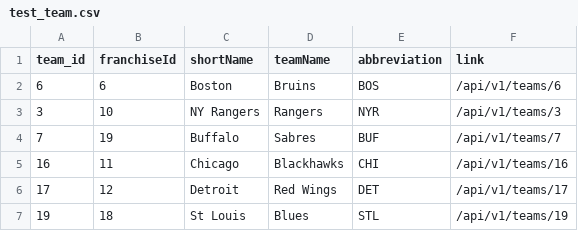
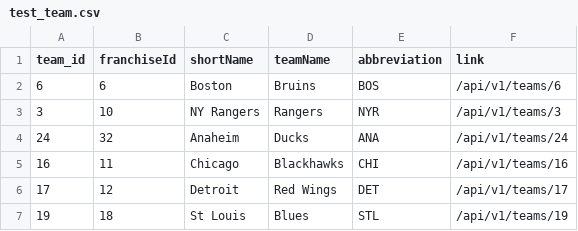
Before and after one commit to allen4397/cross_check, a CSV file: data/test_team.csv, drawn as a sheet; removed rows and columns are numbered as before the commit, all else as after; the diff names each change by its address in the sheet, - before the commit and + after, or states it on an @@ line.

Commit message:
Adds highest scoring home team, lowest scoring home team and visitor methods tests

```diff
--- a/data/test_team.csv
+++ b/data/test_team.csv
-row 4: 7 | 19 | Buffalo | Sabres | BUF | /api/v1/teams/7
+row 4: 24 | 32 | Anaheim | Ducks | ANA | /api/v1/teams/24
```
Also changed, not shown: 2 other files.
